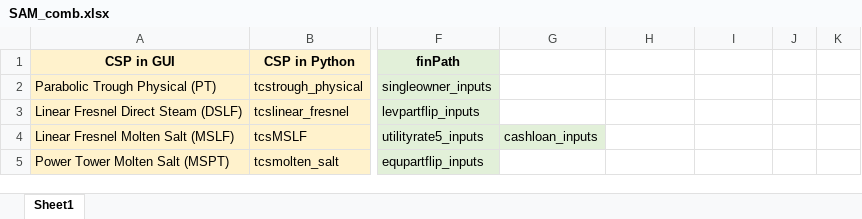
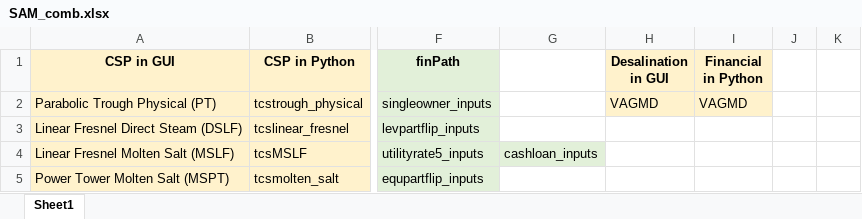
Before and after one commit to gyetman/DOE_CSP_PROJECT, an Excel workbook: SAM_flatJSON/SAM_comb.xlsx, sheet Sheet1, drawn as a sheet; only a part is shown, gaps mark what is left out; values as stored, in another font and other column widths than the file's, no borders; the diff names each change by its address in the sheet, - before the commit and + after, or states it on an @@ line.

Commit message:
Tested Desalination integrated
VAGMD model is integrated

```diff
--- a/SAM_flatJSON/SAM_comb.xlsx (sheet Sheet1)
+++ b/SAM_flatJSON/SAM_comb.xlsx (sheet Sheet1)
-H1: (empty)
+H1: Desalination in GUI
-H1:I2 fill: none
+H1:I2 fill: #FFF2CC
-I1: (empty)
+I1: Financial in Python
-H2 (Desalination in GUI): (empty)
+H2 (Desalination in GUI): VAGMD
-I2 (Financial in Python): (empty)
+I2 (Financial in Python): VAGMD
```
Also changed, not shown: 7 other files.
